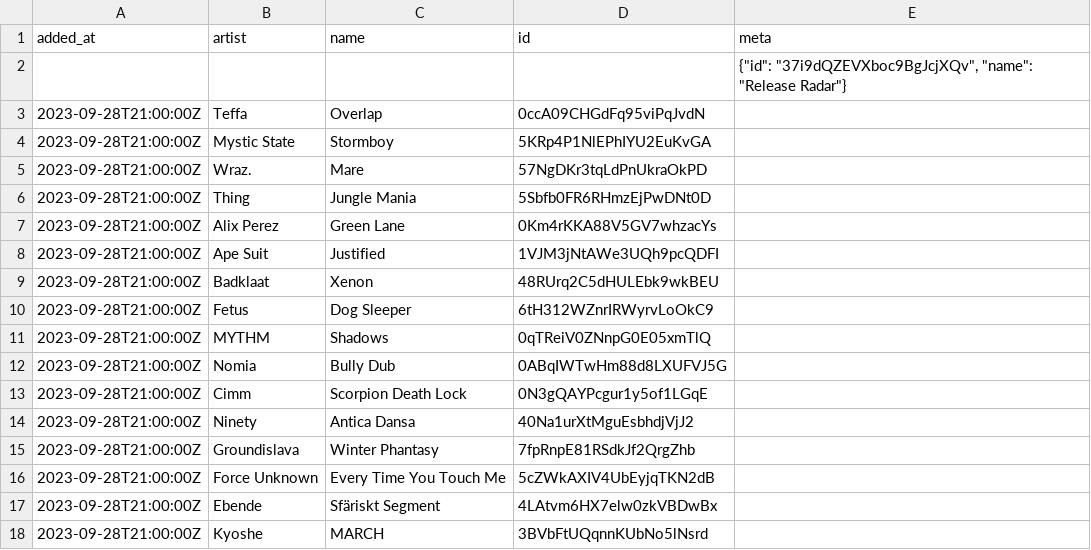
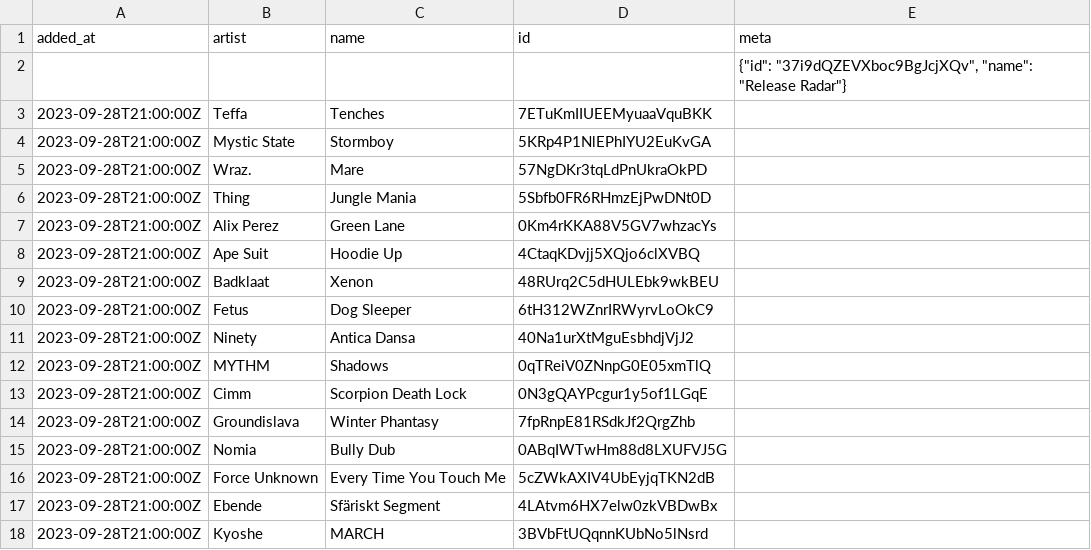
Before and after one commit to pingw33n/spotify_backup_data, a CSV file: data/playlists/Release Radar 37i9dQZEVXboc9BgJcjXQv.csv, drawn as a sheet; only a part is shown.

```diff
--- a/data/playlists/Release Radar 37i9dQZEVXboc9BgJcjXQv.csv
+++ b/data/playlists/Release Radar 37i9dQZEVXboc9BgJcjXQv.csv
@@ -2,3 +2,3 @@ added_at,artist,name,id,meta
 ,,,,"{""id"": ""37i9dQZEVXboc9BgJcjXQv"", ""name"": ""Release Radar""}"
-2023-09-28T21:00:00Z,Teffa,Overlap,0ccA09CHGdFq95viPqJvdN,
+2023-09-28T21:00:00Z,Teffa,Tenches,7ETuKmIIUEEMyuaaVquBKK,
 2023-09-28T21:00:00Z,Mystic State,Stormboy,5KRp4P1NlEPhIYU2EuKvGA,
@@ -7,10 +7,10 @@ added_at,artist,name,id,meta
 2023-09-28T21:00:00Z,Alix Perez,Green Lane,0Km4rKKA88V5GV7whzacYs,
-2023-09-28T21:00:00Z,Ape Suit,Justified,1VJM3jNtAWe3UQh9pcQDFI,
+2023-09-28T21:00:00Z,Ape Suit,Hoodie Up,4CtaqKDvjj5XQjo6clXVBQ,
 2023-09-28T21:00:00Z,Badklaat,Xenon,48RUrq2C5dHULEbk9wkBEU,
 2023-09-28T21:00:00Z,Fetus,Dog Sleeper,6tH312WZnrIRWyrvLoOkC9,
+2023-09-28T21:00:00Z,Ninety,Antica Dansa,40Na1urXtMguEsbhdjVjJ2,
 2023-09-28T21:00:00Z,MYTHM,Shadows,0qTReiV0ZNnpG0E05xmTlQ,
+2023-09-28T21:00:00Z,Cimm,Scorpion Death Lock,0N3gQAYPcgur1y5of1LGqE,
+2023-09-28T21:00:00Z,Groundislava,Winter Phantasy,7fpRnpE81RSdkJf2QrgZhb,
 2023-09-28T21:00:00Z,Nomia,Bully Dub,0ABqIWTwHm88d8LXUFVJ5G,
-2023-09-28T21:00:00Z,Cimm,Scorpion Death Lock,0N3gQAYPcgur1y5of1LGqE,
-2023-09-28T21:00:00Z,Ninety,Antica Dansa,40Na1urXtMguEsbhdjVjJ2,
-2023-09-28T21:00:00Z,Groundislava,Winter Phantasy,7fpRnpE81RSdkJf2QrgZhb,
 2023-09-28T21:00:00Z,Force Unknown,Every Time You Touch Me,5cZWkAXIV4UbEyjqTKN2dB,
```
